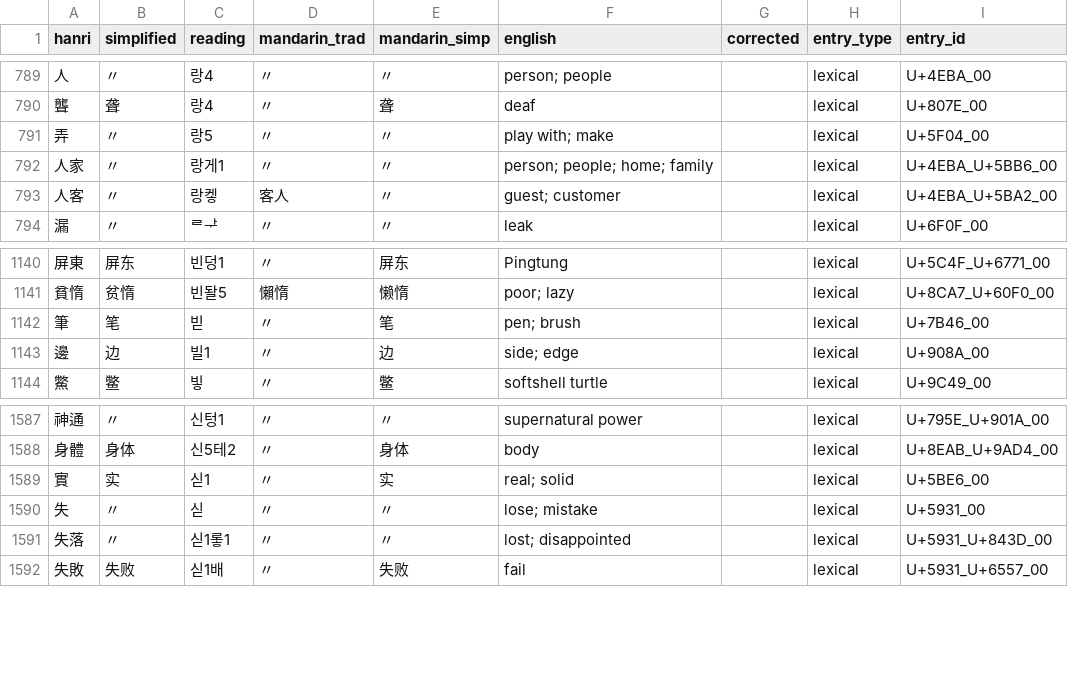
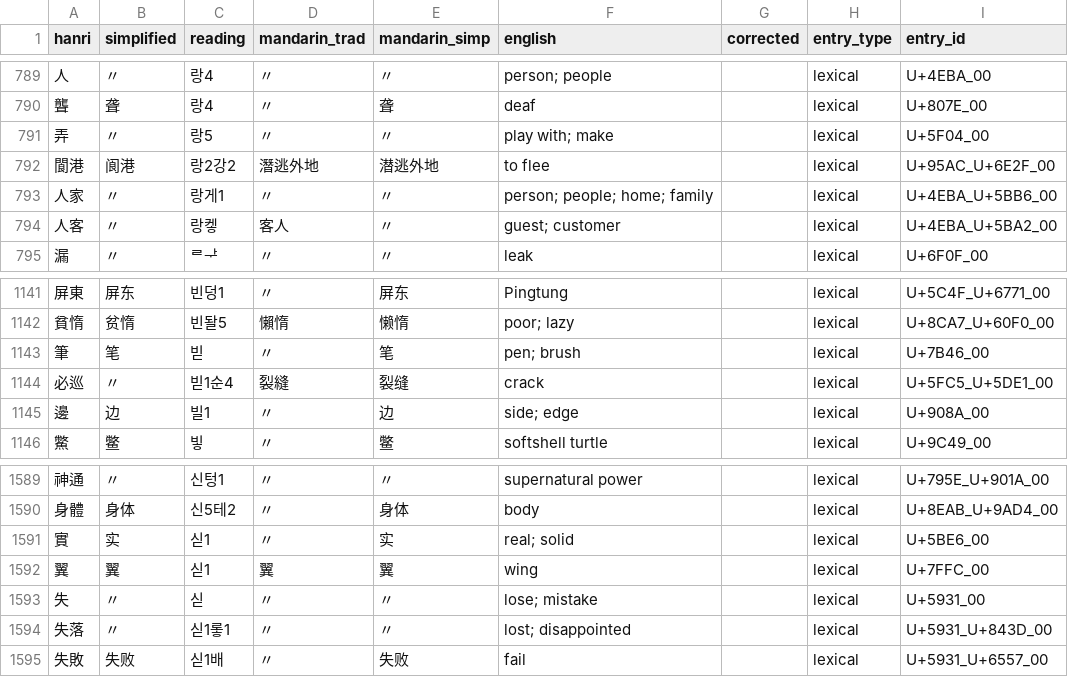
Before and after one commit to thehokkienlang/thehokkienlang.github.io, a TSV file: data/hokkien_hanri_dict.tsv, drawn as a sheet; only a part is shown, gaps mark what is left out; the diff names each change by its address in the sheet, - before the commit and + after, or states it on an @@ line.

Commit message:
Add 必巡 song and update dictionary entries

```diff
--- a/data/hokkien_hanri_dict.tsv
+++ b/data/hokkien_hanri_dict.tsv
+row 792: 閬港 | 阆港 | 랑2강2 | 潛逃外地 | 潜逃外地 | to flee |  | lexical | U+95AC_U+6E2F_00
+row 1144: 必巡 | 〃 | 빋1순4 | 裂縫 | 裂缝 | crack |  | lexical | U+5FC5_U+5DE1_00
+row 1592: 翼 | 翼 | 싣1 | 翼 | 翼 | wing |  | lexical | U+7FFC_00
```
Also changed, not shown: data/dictionary_entry_id_registry.tsv, 8 other files.
